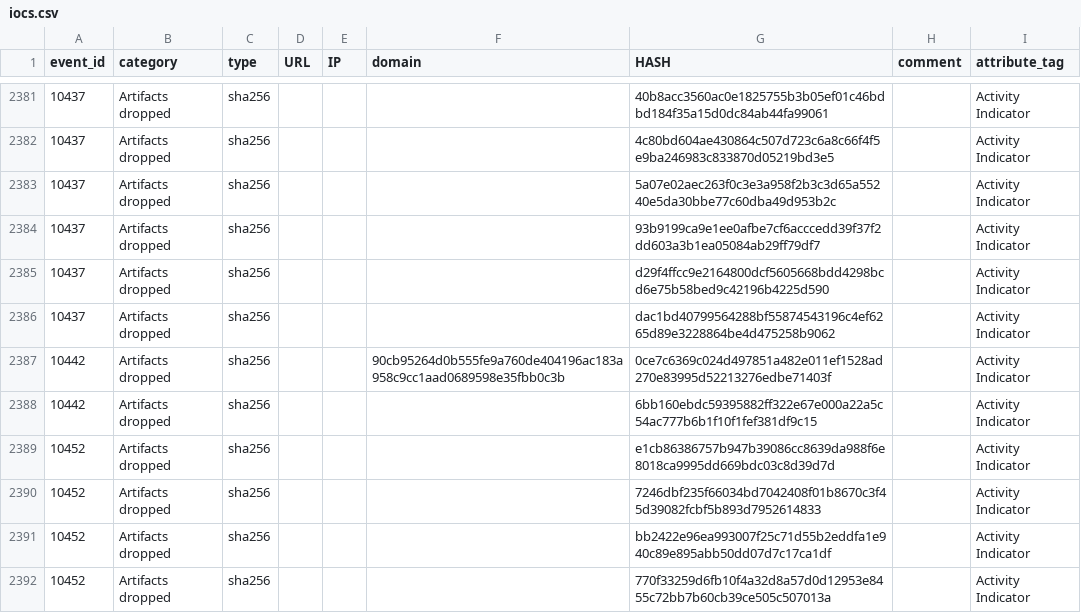
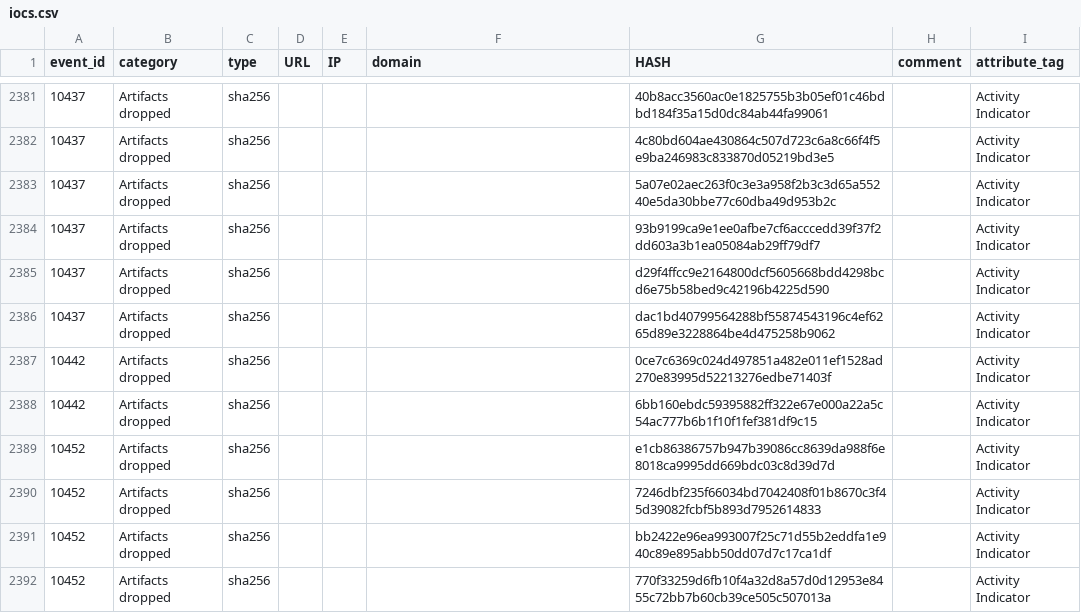
Before and after one commit to aloneliass/MISP, a CSV file: iocs.csv, drawn as a sheet; only a part is shown, gaps mark what is left out; the diff names each change by its address in the sheet, - before the commit and + after, or states it on an @@ line.

Commit message:
Add files via upload

```diff
--- a/iocs.csv
+++ b/iocs.csv
-F2387 (domain): 90cb95264d0b555fe9a760de404196ac183a958c9cc1aad0689598e35fbb0c3b
+F2387 (domain): (empty)
```
